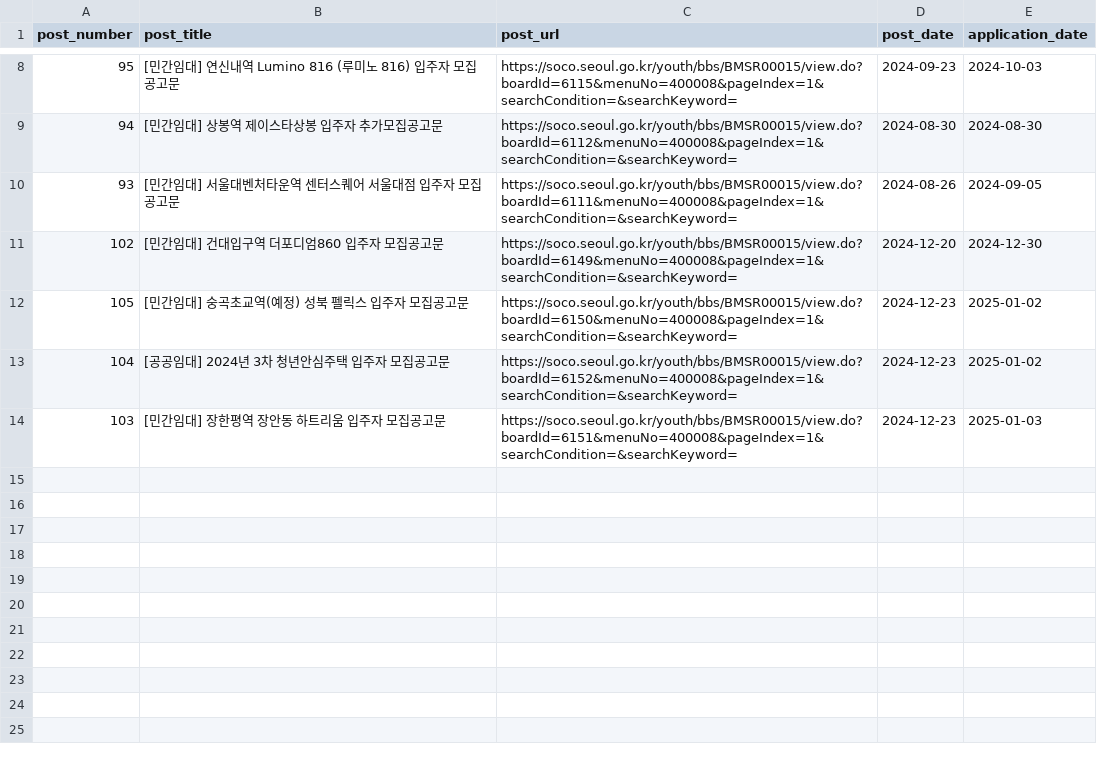
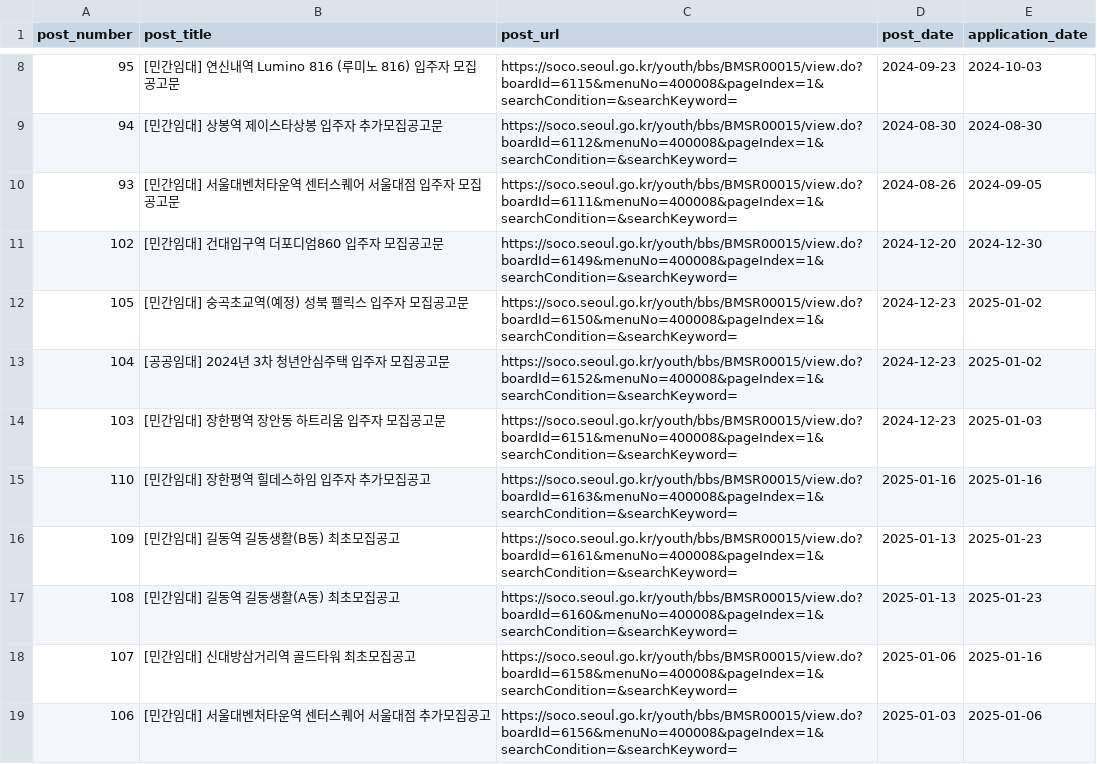
Before and after one commit to T-WK/house_bot, a CSV file: crawler/board_data.csv, drawn as a sheet; only a part is shown, gaps mark what is left out.

```diff
--- a/crawler/board_data.csv
+++ b/crawler/board_data.csv
@@ -14 +14,6 @@ post_number,post_title,post_url,post_date,application_date
 103,[민간임대] 장한평역 장안동 하트리움 입주자 모집공고문,https://soco.seoul.go.kr/youth/bbs/BMSR00015/view.do?boardId=6151&menuNo=400008&pageIndex=1&searchCondition=&searchKeyword=,2024-12-23,2025-01-03
+110,[민간임대] 장한평역 힐데스하임 입주자 추가모집공고,https://soco.seoul.go.kr/youth/bbs/BMSR00015/view.do?boardId=6163&menuNo=400008&pageIndex=1&searchCondition=&searchKeyword=,2025-01-16,2025-01-16
+109,[민간임대] 길동역 길동생활(B동) 최초모집공고,https://soco.seoul.go.kr/youth/bbs/BMSR00015/view.do?boardId=6161&menuNo=400008&pageIndex=1&searchCondition=&searchKeyword=,2025-01-13,2025-01-23
+108,[민간임대] 길동역 길동생활(A동) 최초모집공고,https://soco.seoul.go.kr/youth/bbs/BMSR00015/view.do?boardId=6160&menuNo=400008&pageIndex=1&searchCondition=&searchKeyword=,2025-01-13,2025-01-23
+107,[민간임대] 신대방삼거리역 골드타워 최초모집공고,https://soco.seoul.go.kr/youth/bbs/BMSR00015/view.do?boardId=6158&menuNo=400008&pageIndex=1&searchCondition=&searchKeyword=,2025-01-06,2025-01-16
+106,[민간임대] 서울대벤처타운역 센터스퀘어 서울대점 추가모집공고,https://soco.seoul.go.kr/youth/bbs/BMSR00015/view.do?boardId=6156&menuNo=400008&pageIndex=1&searchCondition=&searchKeyword=,2025-01-03,2025-01-06
```
Also changed, not shown: 4 other files.
